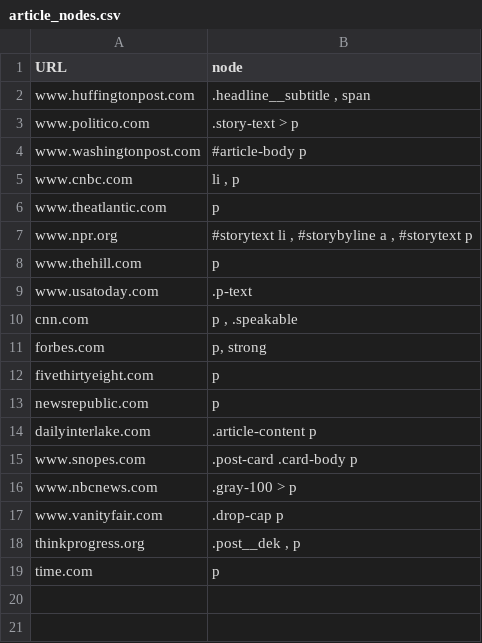
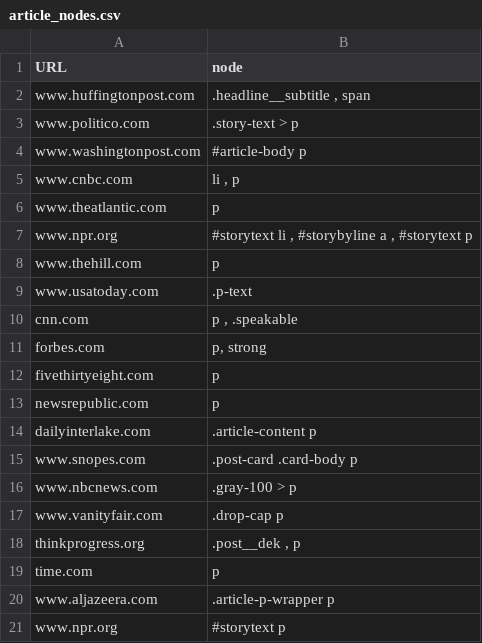
Before and after one commit to mzperix/bidwatch, a CSV file: article_nodes.csv, drawn as a sheet.

```diff
--- a/article_nodes.csv
+++ b/article_nodes.csv
@@ -19 +19,3 @@ thinkprogress.org;.post__dek , p
 time.com;p
+www.aljazeera.com;.article-p-wrapper p
+www.npr.org;#storytext p
```
Also changed, not shown: 4 other files.
